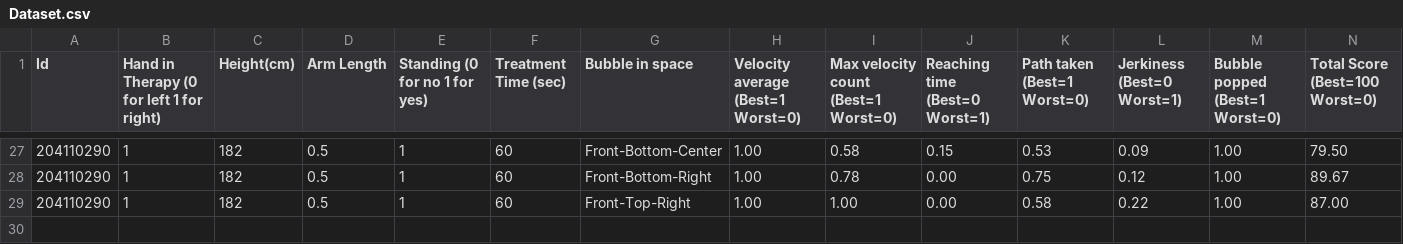
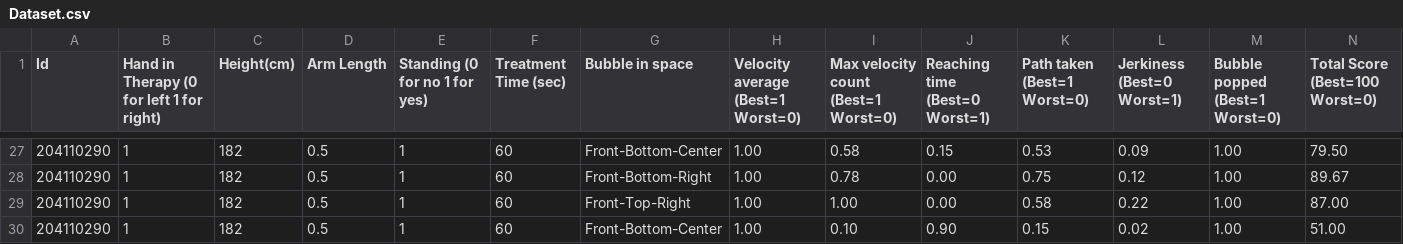
Before and after one commit to NadavShwartz93/VR_PROJECT_, a CSV file: C#_Side_Project/Dataset.csv, drawn as a sheet; only a part is shown, gaps mark what is left out; rows hold the shown columns only; the diff names each change by its address in the sheet, - before the commit and + after, or states it on an @@ line.

Commit message:
Update the dataset.cs script.

```diff
--- a/C#_Side_Project/Dataset.csv
+++ b/C#_Side_Project/Dataset.csv
+row 30: 204110290 | 1 | 182 | 0.5 | 1 | 60 | Front-Bottom-Center | 1.00 | 0.10 | 0.90 | 0.15 | 0.02 | 1.00 | 51.00
```
Also changed, not shown: 2 other files.
